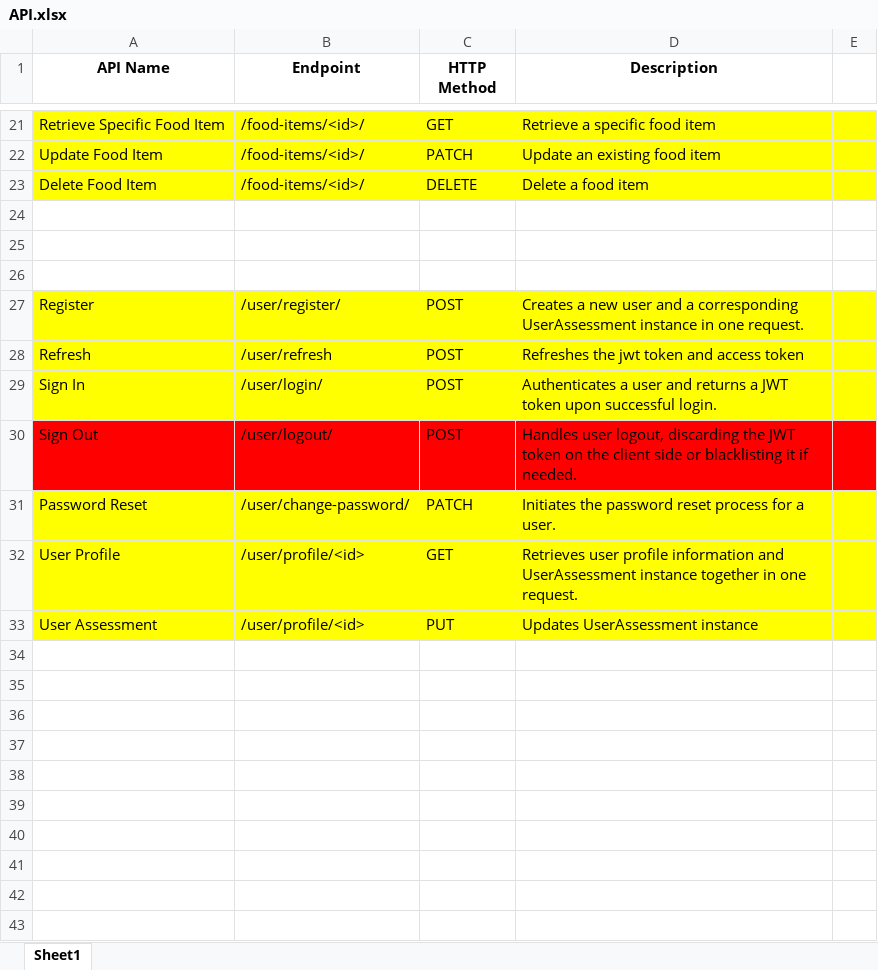
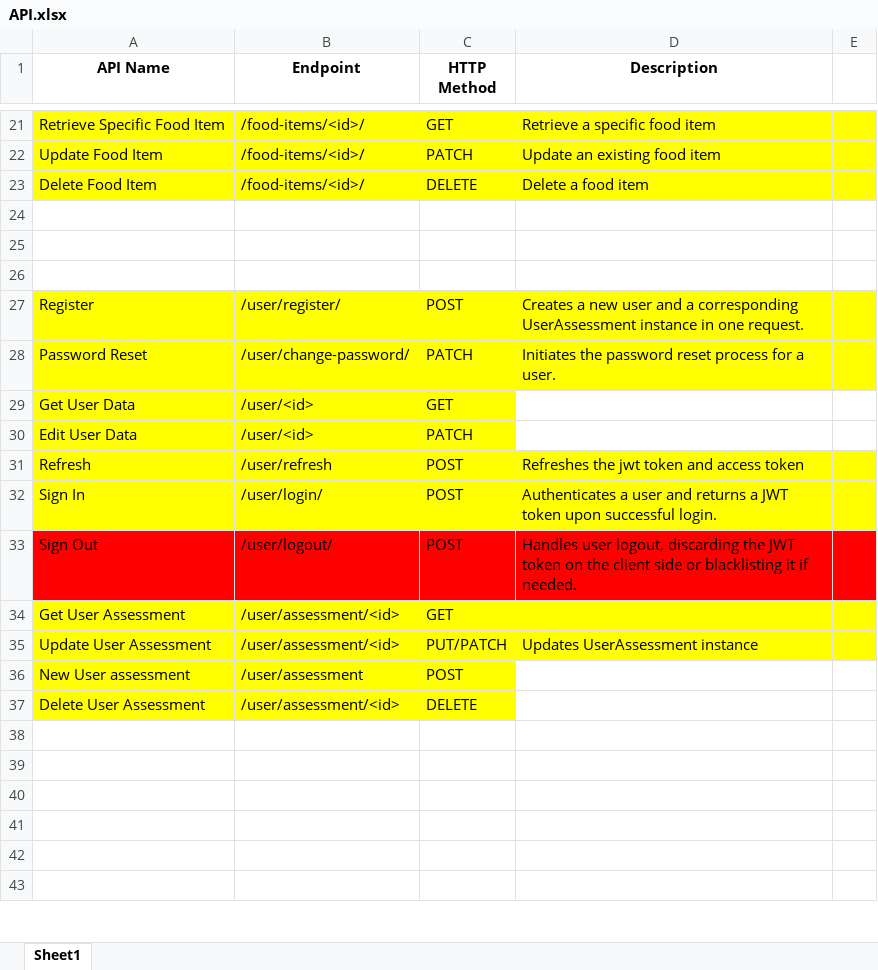
Before and after one commit to deepakprakashpillai/Balance-Point, an Excel workbook: Backend/API.xlsx, sheet Sheet1, drawn as a sheet; only a part is shown, gaps mark what is left out; values as stored, in another font and other column widths than the file's, no borders; removed rows and columns are numbered as before the commit, all else as after; the diff covers the shown part only; the diff names each change by its address in the sheet, - before the commit and + after, or states it on an @@ line.

```diff
--- a/Backend/API.xlsx (sheet Sheet1)
+++ b/Backend/API.xlsx (sheet Sheet1)
@@ row 31 moved to row 28: Password Reset @@
+row 29: Get User Data | /user/<id> | GET
+row 30: Edit User Data | /user/<id> | PATCH
-row 32: User Profile | /user/profile/<id> | GET | Retrieves user profile information and UserAssessment instance together in one request.
-row 33: User Assessment | /user/profile/<id> | PUT | Updates UserAssessment instance
-row 34: (empty)
+row 34: Get User Assessment | /user/assessment/<id> | GET
-A34:E35 fill: none
+A34:E35 fill: #FFFF00
-row 35: (empty)
+row 35: Update User Assessment | /user/assessment/<id> | PUT/PATCH | Updates UserAssessment instance
-row 36: (empty)
+row 36: New User assessment | /user/assessment | POST
-A36:C37 fill: none
+A36:C37 fill: #FFFF00
-row 37: (empty)
+row 37: Delete User Assessment | /user/assessment/<id> | DELETE
```
Also changed, not shown: 49 added rows and cell formats elsewhere in this sheet, 7 other files.
